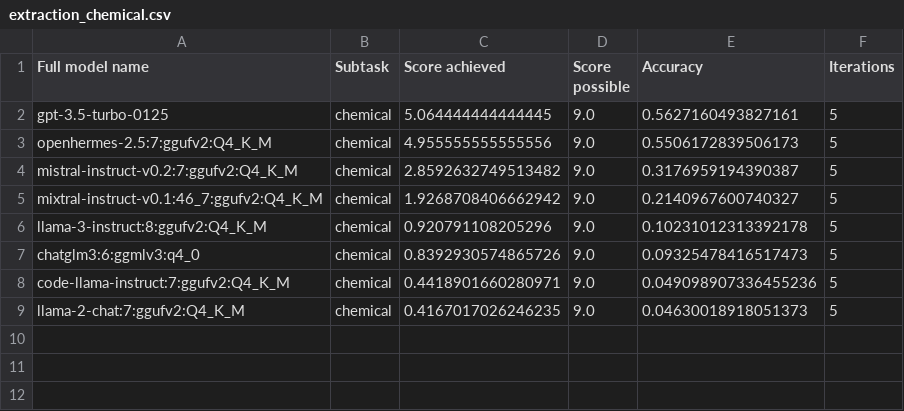
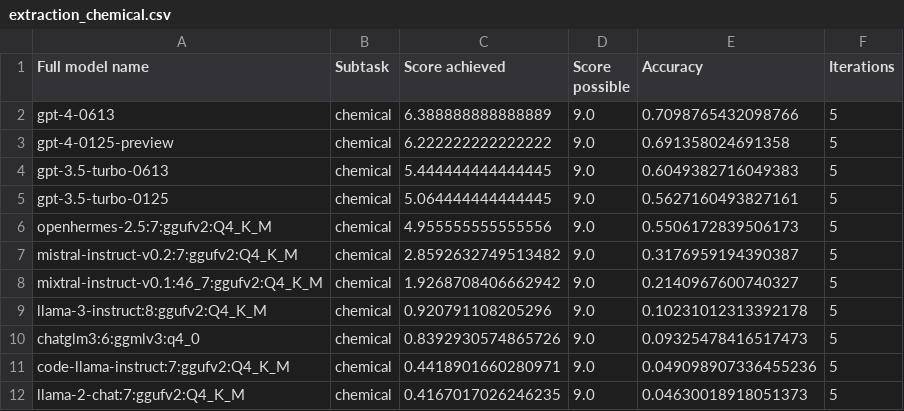
Before and after one commit to biocypher/biochatter, a CSV file: benchmark/results/processed/extraction_chemical.csv, drawn as a sheet; the diff names each change by its address in the sheet, - before the commit and + after, or states it on an @@ line.

```diff
--- a/benchmark/results/processed/extraction_chemical.csv
+++ b/benchmark/results/processed/extraction_chemical.csv
+row 2: gpt-4-0613 | chemical | 6.388888888888889 | 9.0 | 0.7098765432098766 | 5
+row 3: gpt-4-0125-preview | chemical | 6.222222222222222 | 9.0 | 0.691358024691358 | 5
+row 4: gpt-3.5-turbo-0613 | chemical | 5.444444444444445 | 9.0 | 0.6049382716049383 | 5
```
Also changed, not shown: benchmark/results/processed/extraction_context.csv, benchmark/results/processed/extraction_hypothesis.csv, 28 other files.
